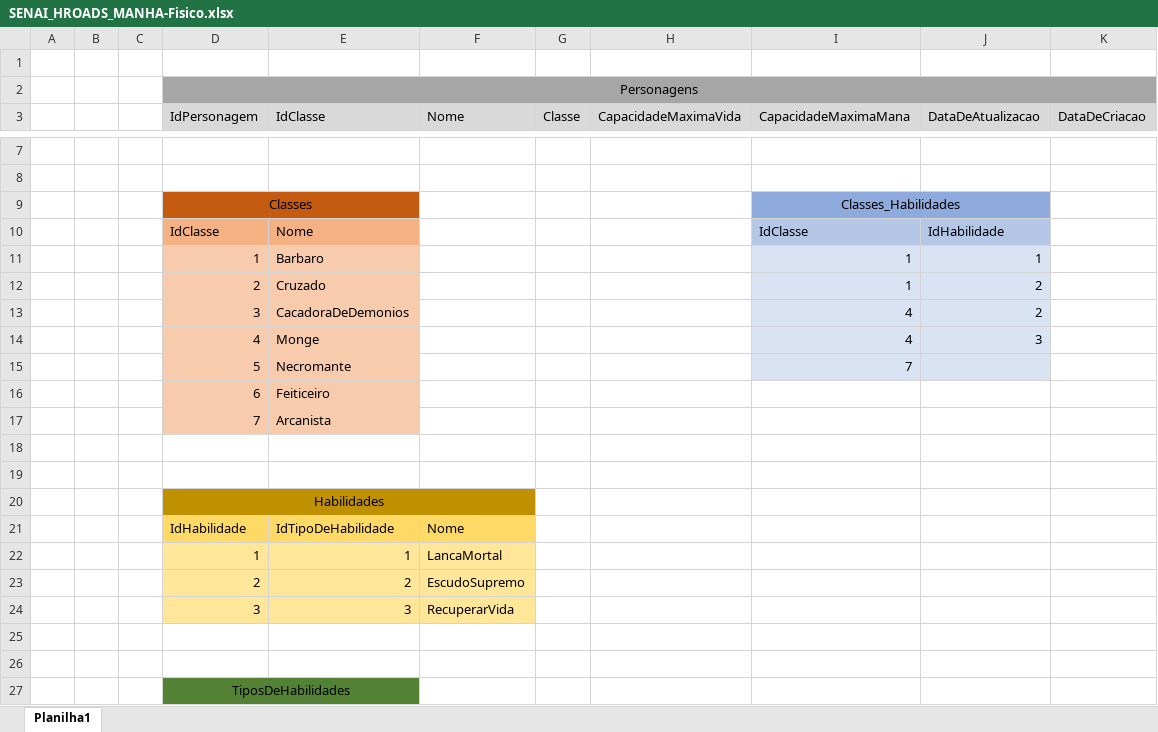
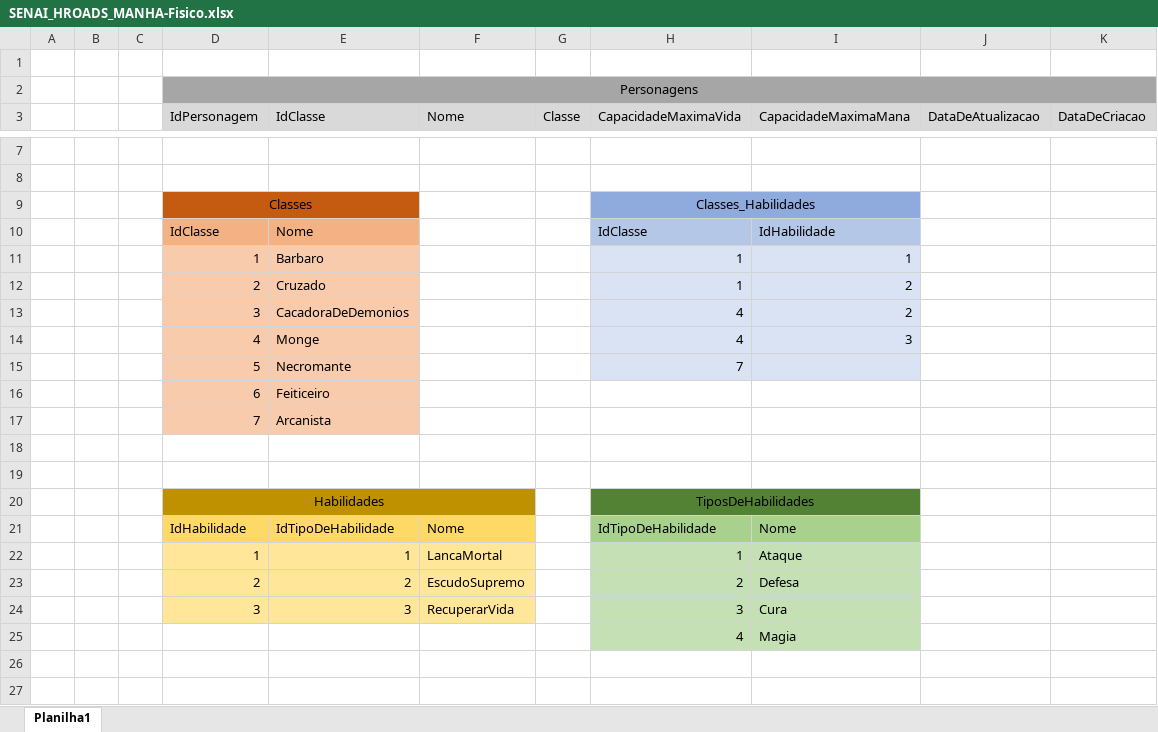
Before and after one commit to enzzo-dev/senai_2termo_bd, an Excel workbook: Desafios/SENAI_HROADS_MANHA/SENAI_HROADS_MANHA-Fisico.xlsx, sheet Planilha1, drawn as a sheet; only a part is shown, gaps mark what is left out; values as stored, in another font and other column widths than the file's, no borders; removed rows and columns are numbered as before the commit, all else as after; the diff covers the shown part only; the diff names each change by its address in the sheet, - before the commit and + after, or states it on an @@ line.

Commit message:
Desafio completo!

```diff
--- a/Desafios/SENAI_HROADS_MANHA/SENAI_HROADS_MANHA-Fisico.xlsx (sheet Planilha1)
+++ b/Desafios/SENAI_HROADS_MANHA/SENAI_HROADS_MANHA-Fisico.xlsx (sheet Planilha1)
-row 9:  |  |  | Classes |  |  |  |  | Classes_Habilidades
-row 10:  |  |  | IdClasse | Nome |  |  |  | IdClasse | IdHabilidade
+row 9:  |  |  | Classes |  |  |  | Classes_Habilidades
+row 10:  |  |  | IdClasse | Nome |  |  | IdClasse | IdHabilidade
-H11 (CapacidadeMaximaVida): (empty)
+H11 (CapacidadeMaximaVida): 1
-H11 fill: none
+H11 fill: #DAE3F3
-J11 (DataDeAtualizacao): 1
+J11 (DataDeAtualizacao): (empty)
-J11 fill: #DAE3F3
+J11 fill: none
-row 12:  |  |  | 2 | Cruzado |  |  |  | 1 | 2
-row 13:  |  |  | 3 | CacadoraDeDemonios |  |  |  | 4 | 2
-row 14:  |  |  | 4 | Monge |  |  |  | 4 | 3
-row 15:  |  |  | 5 | Necromante |  |  |  | 7
+row 12:  |  |  | 2 | Cruzado |  |  | 1 | 2
+row 13:  |  |  | 3 | CacadoraDeDemonios |  |  | 4 | 2
+row 14:  |  |  | 4 | Monge |  |  | 4 | 3
+row 15:  |  |  | 5 | Necromante |  |  | 7
-H20 (CapacidadeMaximaVida): (empty)
+H20 (CapacidadeMaximaVida): TiposDeHabilidades
-H20:I20 fill: none
+H20:I20 fill: #548235
+H20:I20 merged
-H21 (CapacidadeMaximaVida): (empty)
+H21 (CapacidadeMaximaVida): IdTipoDeHabilidade
-H21:I21 fill: none
+H21:I21 fill: #A9D18E
-I21 (CapacidadeMaximaMana): (empty)
+I21 (CapacidadeMaximaMana): Nome
-H22 (CapacidadeMaximaVida): (empty)
+H22 (CapacidadeMaximaVida): 1
-H22:I25 fill: none
+H22:I25 fill: #C5E0B4
-I22 (CapacidadeMaximaMana): (empty)
+I22 (CapacidadeMaximaMana): Ataque
-H23 (CapacidadeMaximaVida): (empty)
+H23 (CapacidadeMaximaVida): 2
-I23 (CapacidadeMaximaMana): (empty)
+I23 (CapacidadeMaximaMana): Defesa
-H24 (CapacidadeMaximaVida): (empty)
+H24 (CapacidadeMaximaVida): 3
-I24 (CapacidadeMaximaMana): (empty)
+I24 (CapacidadeMaximaMana): Cura
-row 25: (empty)
+row 25:  |  |  |  |  |  |  | 4 | Magia
-row 26: (empty)
-row 27:  |  |  | TiposDeHabilidades
```
Also changed, not shown: 5 removed rows elsewhere in this sheet, 6 other files.
